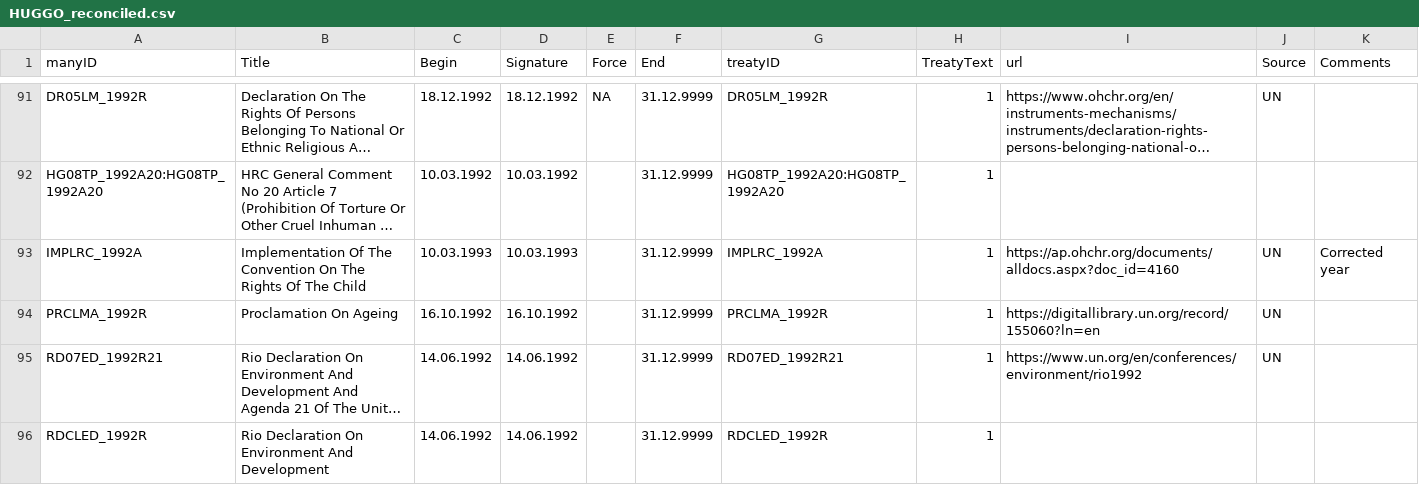
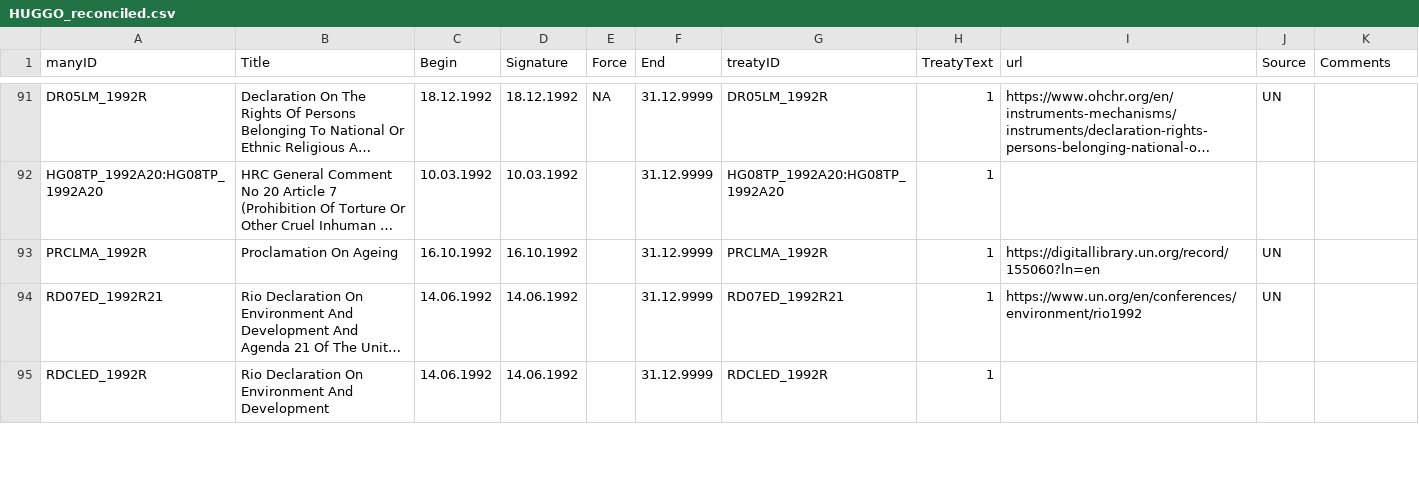
Before and after one commit to globalgov/manyhealth, a CSV file: data-raw/agreements/HUGGO/HUGGO_reconciled.csv, drawn as a sheet; only a part is shown, gaps mark what is left out; long unchanged cells end in …; the diff names each change by its address in the sheet, - before the commit and + after, or states it on an @@ line.

Commit message:
Removed extra row in HUGGO_reconciled.csv

```diff
--- a/data-raw/agreements/HUGGO/HUGGO_reconciled.csv
+++ b/data-raw/agreements/HUGGO/HUGGO_reconciled.csv
-row 93: IMPLRC_1992A | Implementation Of The Convention On The Rights Of The Child | 10.03.1993 | 10.03.1993 |  | 31.12.9999 | IMPLRC_1992A | 1 | https://ap.ohchr.org/documents/alldocs.aspx?doc_id=4160 | UN | Corrected year
```
